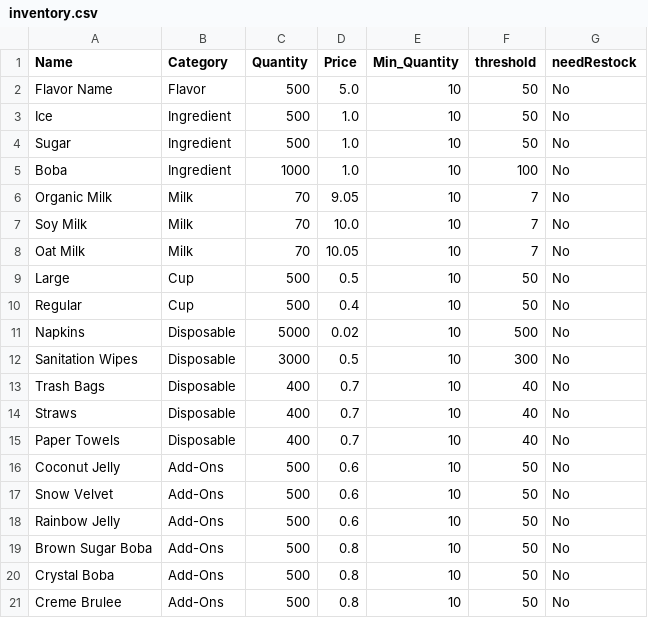
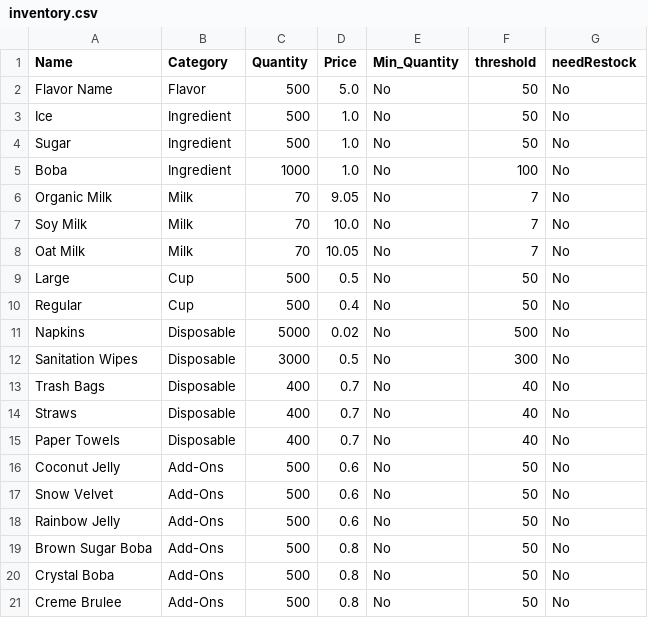
Before and after one commit to DevPatel3547/CustomerPOSSystemInitialApp, a CSV file: inventory.csv, drawn as a sheet.

Commit message:
inventory
update to min_quantity restock

```diff
--- a/inventory.csv
+++ b/inventory.csv
@@ -1,21 +1,21 @@
 Name,Category,Quantity,Price,Min_Quantity,threshold,needRestock
-Flavor Name,Flavor,500,5.0,10,50,No
-Ice,Ingredient,500,1.0,10,50,No
-Sugar,Ingredient,500,1.0,10,50,No
-Boba,Ingredient,1000,1.0,10,100,No
-Organic Milk,Milk,70,9.05,10,7,No
-Soy Milk,Milk,70,10.0,10,7,No
-Oat Milk,Milk,70,10.05,10,7,No
-Large,Cup,500,0.5,10,50,No
-Regular,Cup,500,0.4,10,50,No
-Napkins,Disposable,5000,0.02,10,500,No
-Sanitation Wipes,Disposable,3000,0.5,10,300,No
-Trash Bags,Disposable,400,0.7,10,40,No
-Straws,Disposable,400,0.7,10,40,No
-Paper Towels,Disposable,400,0.7,10,40,No
-Coconut Jelly,Add-Ons,500,0.6,10,50,No
-Snow Velvet,Add-Ons,500,0.6,10,50,No
-Rainbow Jelly,Add-Ons,500,0.6,10,50,No
-Brown Sugar Boba,Add-Ons,500,0.8,10,50,No
-Crystal Boba,Add-Ons,500,0.8,10,50,No
-Creme Brulee,Add-Ons,500,0.8,10,50,No
+Flavor Name,Flavor,500,5.0,No,50,No
+Ice,Ingredient,500,1.0,No,50,No
+Sugar,Ingredient,500,1.0,No,50,No
+Boba,Ingredient,1000,1.0,No,100,No
+Organic Milk,Milk,70,9.05,No,7,No
+Soy Milk,Milk,70,10.0,No,7,No
+Oat Milk,Milk,70,10.05,No,7,No
+Large,Cup,500,0.5,No,50,No
+Regular,Cup,500,0.4,No,50,No
+Napkins,Disposable,5000,0.02,No,500,No
+Sanitation Wipes,Disposable,3000,0.5,No,300,No
+Trash Bags,Disposable,400,0.7,No,40,No
+Straws,Disposable,400,0.7,No,40,No
+Paper Towels,Disposable,400,0.7,No,40,No
+Coconut Jelly,Add-Ons,500,0.6,No,50,No
+Snow Velvet,Add-Ons,500,0.6,No,50,No
+Rainbow Jelly,Add-Ons,500,0.6,No,50,No
+Brown Sugar Boba,Add-Ons,500,0.8,No,50,No
+Crystal Boba,Add-Ons,500,0.8,No,50,No
+Creme Brulee,Add-Ons,500,0.8,No,50,No
```
Also changed, not shown: 1 other file.
